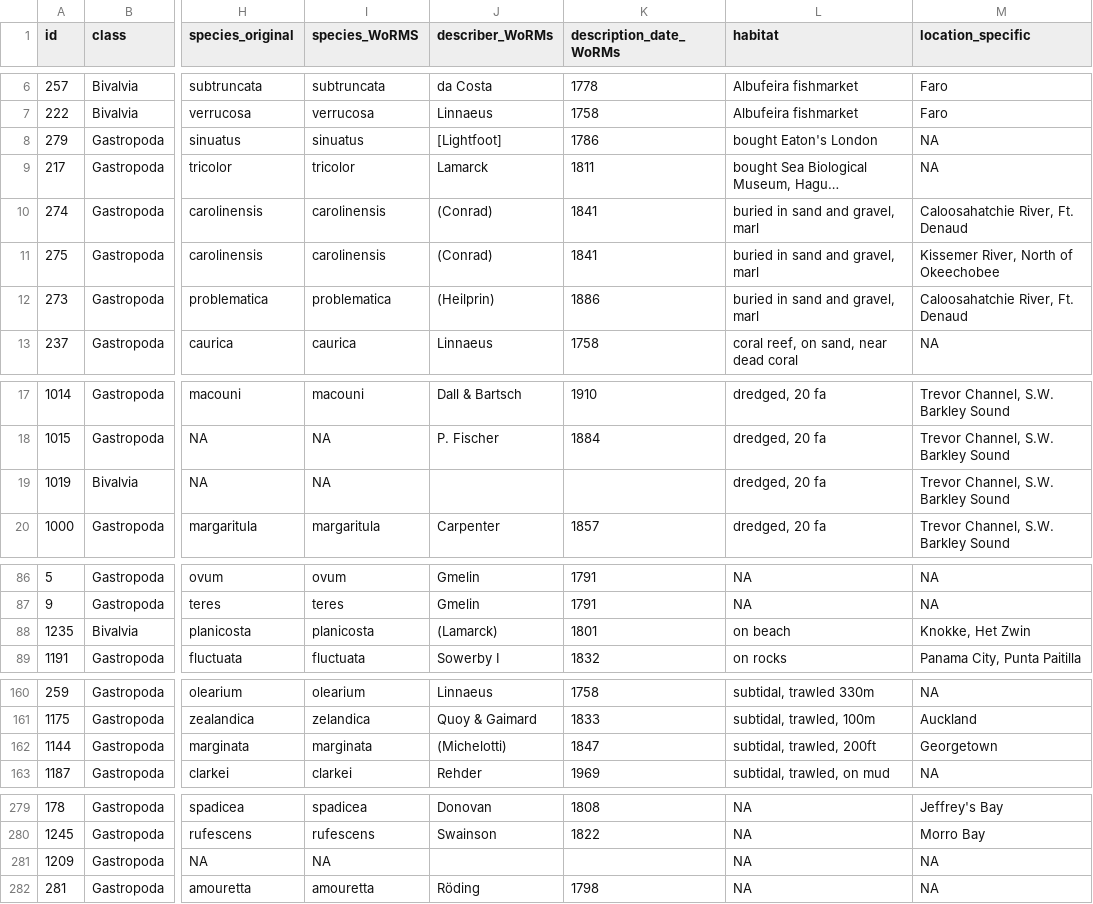
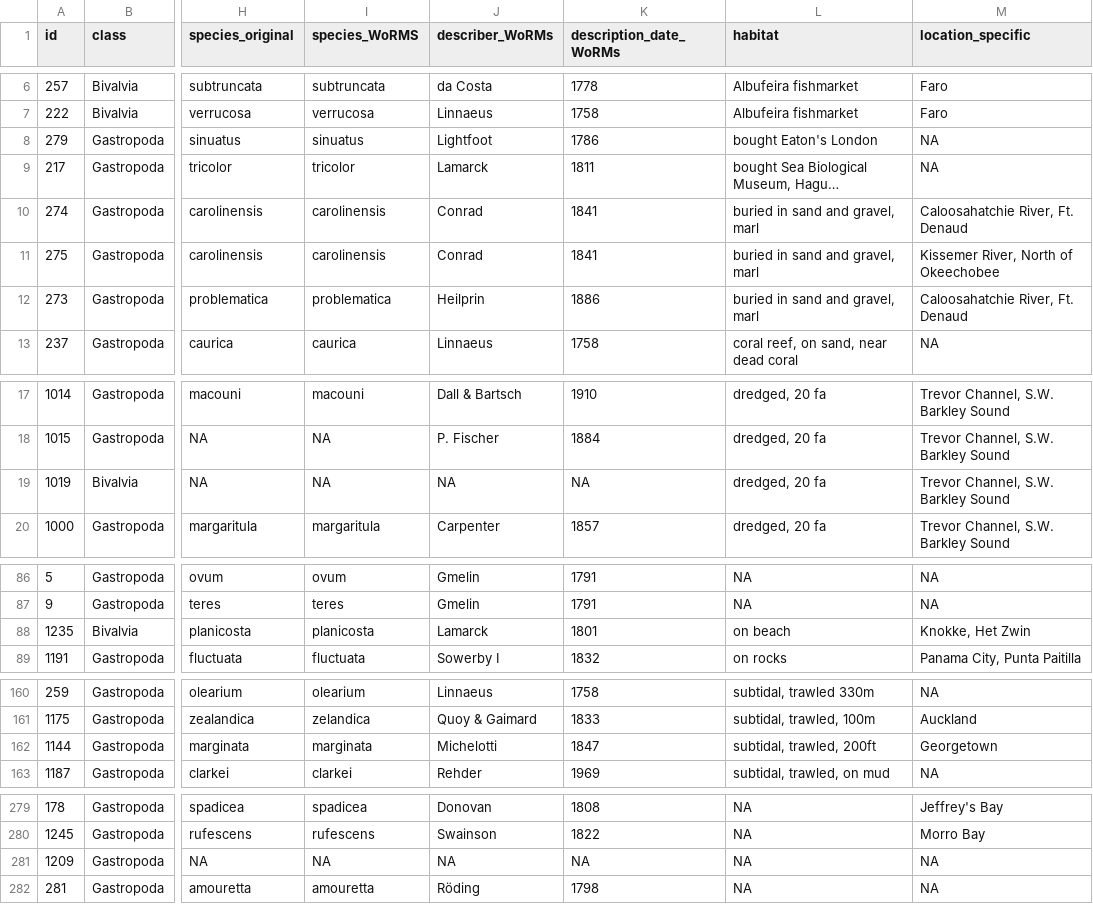
Before and after one commit to Armand1/Shell-collection, a CSV file: shell_collection_catalogue.csv, drawn as a sheet; only a part is shown, gaps mark what is left out; long unchanged cells end in …; the diff covers the shown part only; the diff names each change by its address in the sheet, - before the commit and + after, or states it on an @@ line.

```diff
--- a/shell_collection_catalogue.csv
+++ b/shell_collection_catalogue.csv
-J8 (describer_WoRMs): [Lightfoot]
+J8 (describer_WoRMs): Lightfoot
-J10:J11 (describer_WoRMs): (Conrad)
+J10:J11 (describer_WoRMs): Conrad
-J12 (describer_WoRMs): (Heilprin)
+J12 (describer_WoRMs): Heilprin
-J19 (describer_WoRMs): (empty)
+J19 (describer_WoRMs): NA
-K19 (description_date_WoRMs): (empty)
+K19 (description_date_WoRMs): NA
-J88 (describer_WoRMs): (Lamarck)
+J88 (describer_WoRMs): Lamarck
-J162 (describer_WoRMs): (Michelotti)
+J162 (describer_WoRMs): Michelotti
-J281 (describer_WoRMs): (empty)
+J281 (describer_WoRMs): NA
-K281 (description_date_WoRMs): (empty)
+K281 (description_date_WoRMs): NA
```
Also changed, not shown: 3 edited cells elsewhere in this file.
